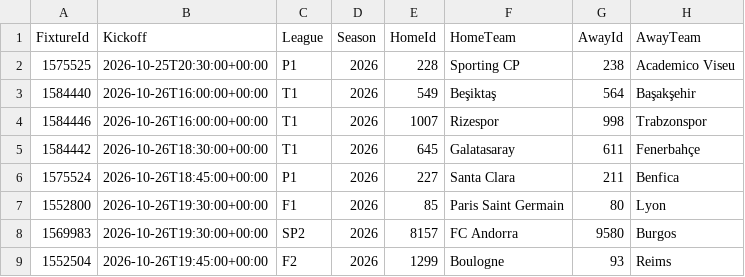
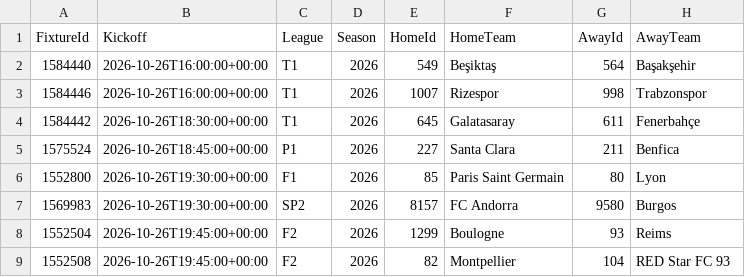
Before and after one commit to tambejasparh/epl-value-dashboard, a CSV file: data_snapshot/af_fixtures.csv, drawn as a sheet; only a part is shown; the shorter side is filled out with more unchanged rows.

```diff
--- a/data_snapshot/af_fixtures.csv
+++ b/data_snapshot/af_fixtures.csv
@@ -1,3 +1,2 @@
 FixtureId,Kickoff,League,Season,HomeId,HomeTeam,AwayId,AwayTeam
-1575525,2026-10-25T20:30:00+00:00,P1,2026,228,Sporting CP,238,Academico Viseu
 1584440,2026-10-26T16:00:00+00:00,T1,2026,549,Beşiktaş,564,Başakşehir
```
Also changed, not shown: best_picks_log.csv, data_snapshot/af_odds.csv, 6 other files.
